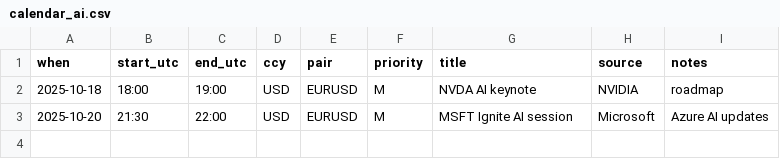
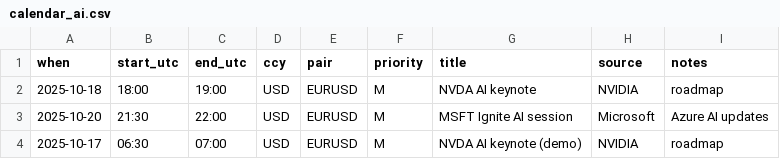
Before and after one commit to Clay8Pot/mg-cal, a CSV file: calendar_ai.csv, drawn as a sheet.

Commit message:
Update calendar_ai.csv

```diff
--- a/calendar_ai.csv
+++ b/calendar_ai.csv
@@ -3 +3,2 @@ when,start_utc,end_utc,ccy,pair,priority,title,source,notes
 2025-10-20,21:30,22:00,USD,EURUSD,M,MSFT Ignite AI session,Microsoft,Azure AI updates
+2025-10-17,06:30,07:00,USD,EURUSD,M,NVDA AI keynote (demo),NVIDIA,roadmap
```
